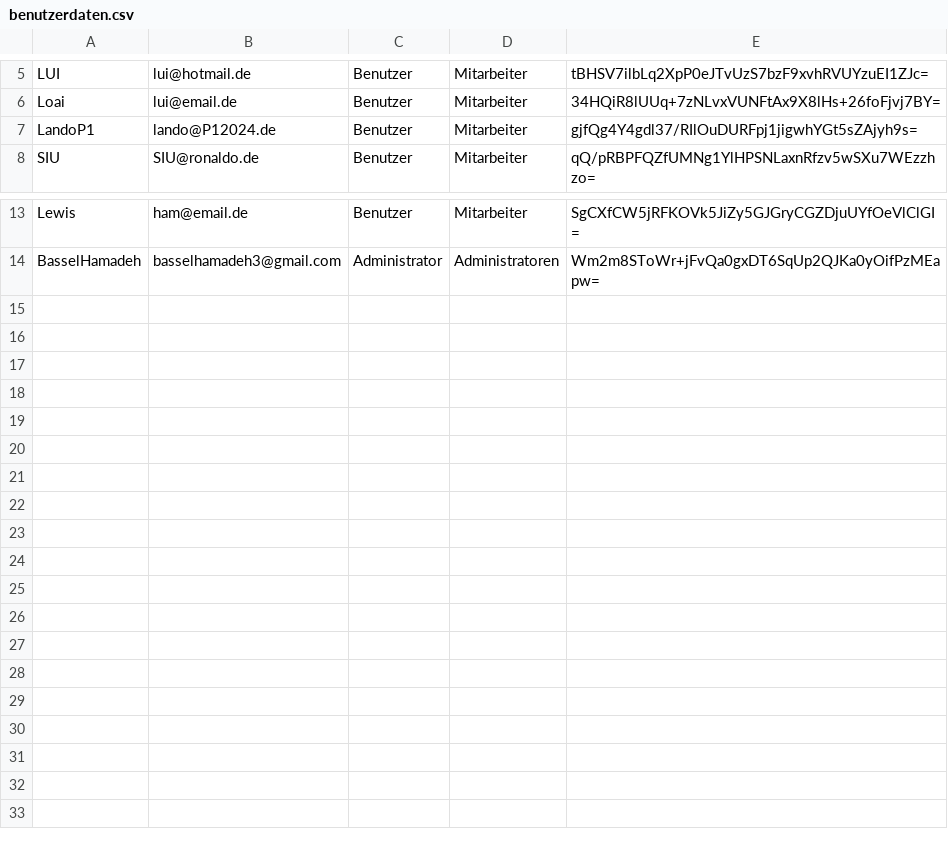
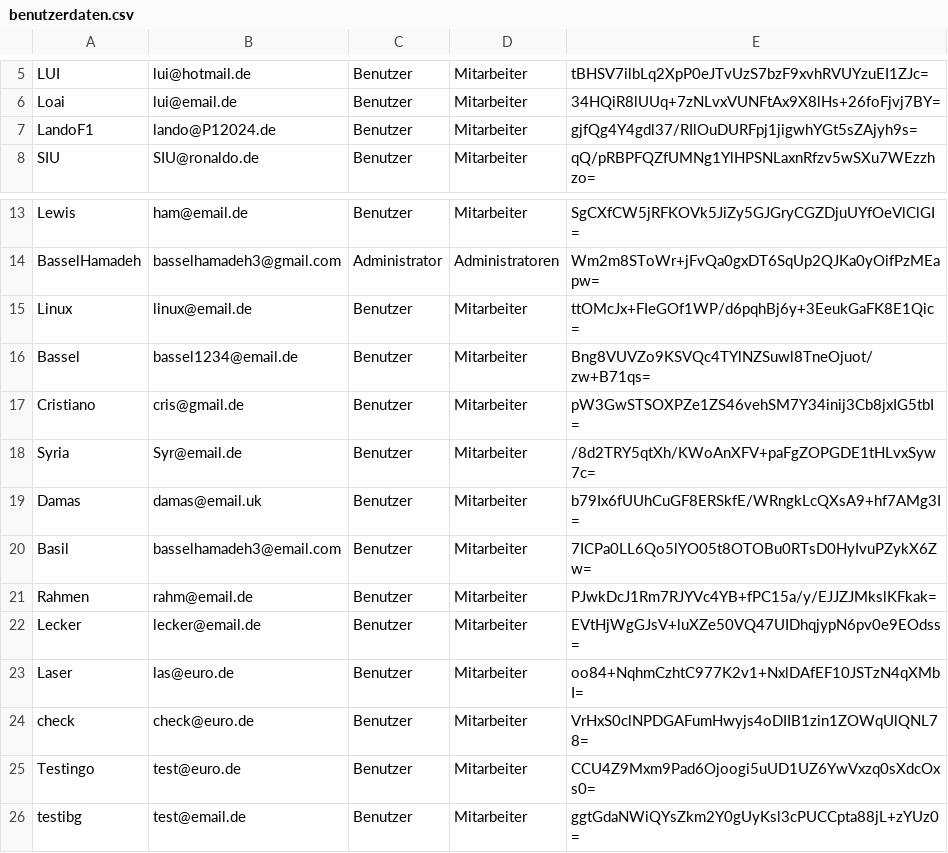
Before and after one commit to BasselHamadeh/XML-Validator-Frontend, a CSV file: public/ressources/benutzerdaten.csv, drawn as a sheet; only a part is shown, gaps mark what is left out.

```diff
--- a/public/ressources/benutzerdaten.csv
+++ b/public/ressources/benutzerdaten.csv
@@ -6,3 +6,3 @@ LUI,lui@hotmail.de,Benutzer,Mitarbeiter,tBHSV7ilbLq2XpP0eJTvUzS7bzF9xvhRVUYzuEI1
 Loai,lui@email.de,Benutzer,Mitarbeiter,34HQiR8lUUq+7zNLvxVUNFtAx9X8lHs+26foFjvj7BY=
-LandoP1,lando@P12024.de,Benutzer,Mitarbeiter,gjfQg4Y4gdl37/RIlOuDURFpj1jigwhYGt5sZAjyh9s=
+LandoF1,lando@P12024.de,Benutzer,Mitarbeiter,gjfQg4Y4gdl37/RIlOuDURFpj1jigwhYGt5sZAjyh9s=
 SIU,SIU@ronaldo.de,Benutzer,Mitarbeiter,qQ/pRBPFQZfUMNg1YlHPSNLaxnRfzv5wSXu7WEzzhzo=
@@ -14 +14,13 @@ Lewis,ham@email.de,Benutzer,Mitarbeiter,SgCXfCW5jRFKOVk5JiZy5GJGryCGZDjuUYfOeVlC
 BasselHamadeh,basselhamadeh3@gmail.com,Administrator,Administratoren,Wm2m8SToWr+jFvQa0gxDT6SqUp2QJKa0yOifPzMEapw=
+Linux,linux@email.de,Benutzer,Mitarbeiter,ttOMcJx+FIeGOf1WP/d6pqhBj6y+3EeukGaFK8E1Qic=
+Bassel,bassel1234@email.de,Benutzer,Mitarbeiter,Bng8VUVZo9KSVQc4TYlNZSuwl8TneOjuot/zw+B71qs=
+Cristiano,cris@gmail.de,Benutzer,Mitarbeiter,pW3GwSTSOXPZe1ZS46vehSM7Y34inij3Cb8jxIG5tbI=
+Syria,Syr@email.de,Benutzer,Mitarbeiter,/8d2TRY5qtXh/KWoAnXFV+paFgZOPGDE1tHLvxSyw7c=
+Damas,damas@email.uk,Benutzer,Mitarbeiter,b79Ix6fUUhCuGF8ERSkfE/WRngkLcQXsA9+hf7AMg3I=
+Basil,basselhamadeh3@email.com,Benutzer,Mitarbeiter,7ICPa0LL6Qo5lYO05t8OTOBu0RTsD0HyIvuPZykX6Zw=
+Rahmen,rahm@email.de,Benutzer,Mitarbeiter,PJwkDcJ1Rm7RJYVc4YB+fPC15a/y/EJJZJMkslKFkak=
+Lecker,lecker@email.de,Benutzer,Mitarbeiter,EVtHjWgGJsV+luXZe50VQ47UIDhqjypN6pv0e9EOdss=
+Laser,las@euro.de,Benutzer,Mitarbeiter,oo84+NqhmCzhtC977K2v1+NxlDAfEF10JSTzN4qXMbI=
+check,check@euro.de,Benutzer,Mitarbeiter,VrHxS0clNPDGAFumHwyjs4oDIIB1zin1ZOWqUlQNL78=
+Testingo,test@euro.de,Benutzer,Mitarbeiter,CCU4Z9Mxm9Pad6Ojoogi5uUD1UZ6YwVxzq0sXdcOxs0=
+testibg,test@email.de,Benutzer,Mitarbeiter,ggtGdaNWiQYsZkm2Y0gUyKsl3cPUCCpta88jL+zYUz0=
```
Also changed, not shown: 1 other file.
